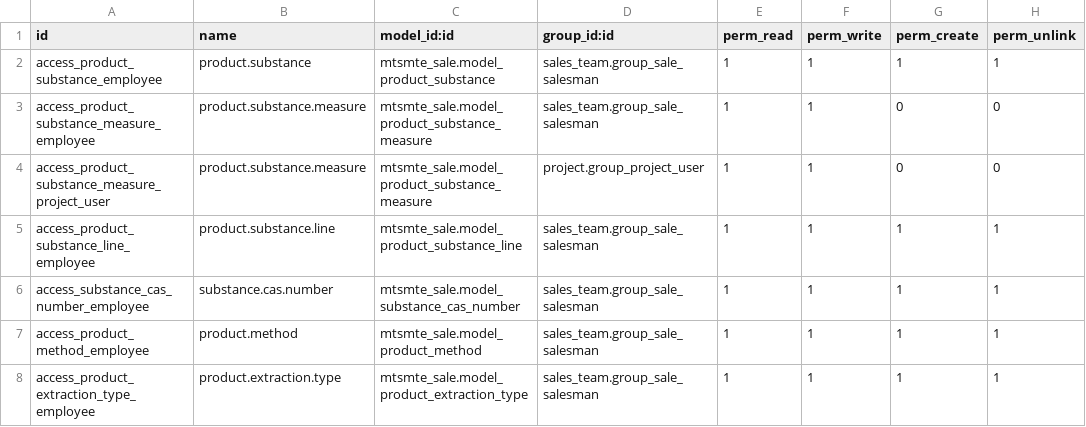
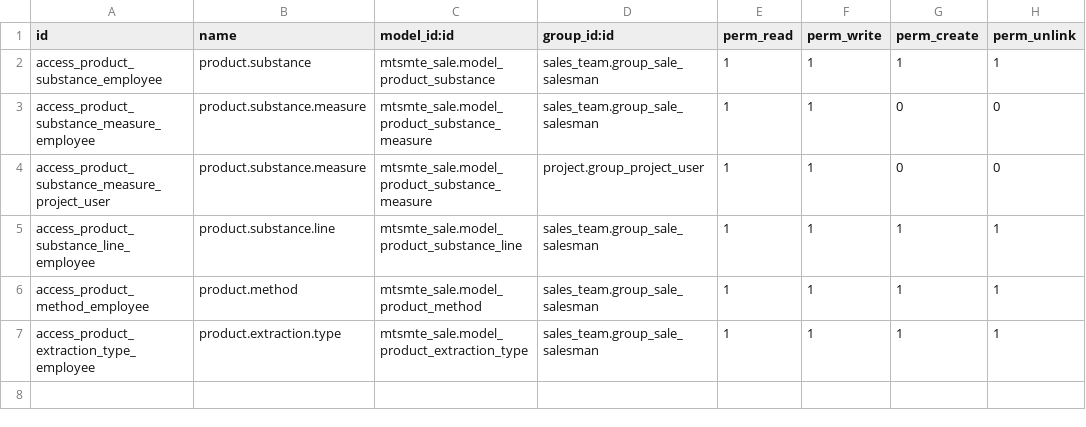
Before and after one commit to yankinmax/web, a CSV file: odoo/local-src/mtsmte_sale/security/ir.model.access.csv, drawn as a sheet.

Commit message:
Replace cas_number model to field.char

```diff
--- a/odoo/local-src/mtsmte_sale/security/ir.model.access.csv
+++ b/odoo/local-src/mtsmte_sale/security/ir.model.access.csv
@@ -5,3 +5,2 @@ access_product_substance_measure_project_user,product.substance.measure,mtsmte_s
 access_product_substance_line_employee,product.substance.line,mtsmte_sale.model_product_substance_line,sales_team.group_sale_salesman,1,1,1,1
-access_substance_cas_number_employee,substance.cas.number,mtsmte_sale.model_substance_cas_number,sales_team.group_sale_salesman,1,1,1,1
 access_product_method_employee,product.method,mtsmte_sale.model_product_method,sales_team.group_sale_salesman,1,1,1,1
```
Also changed, not shown: 11 other files.
